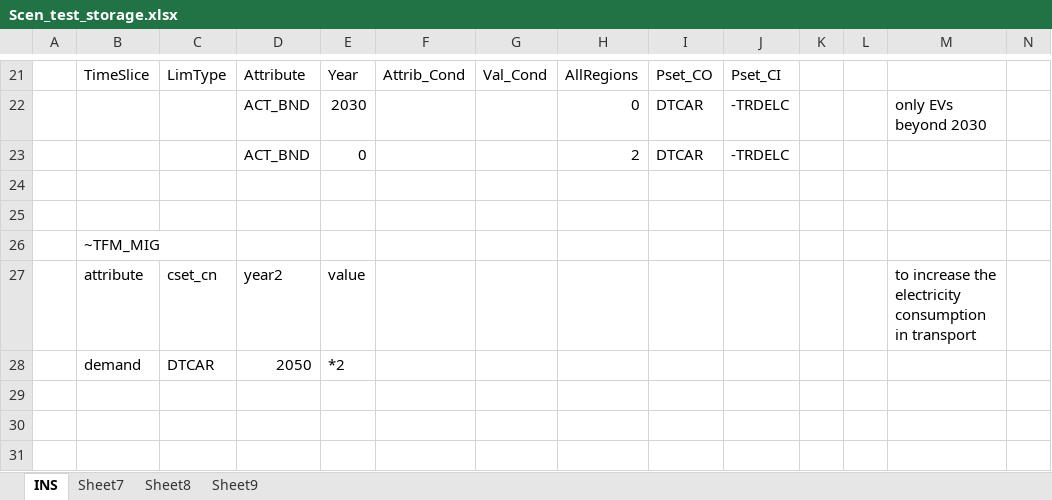
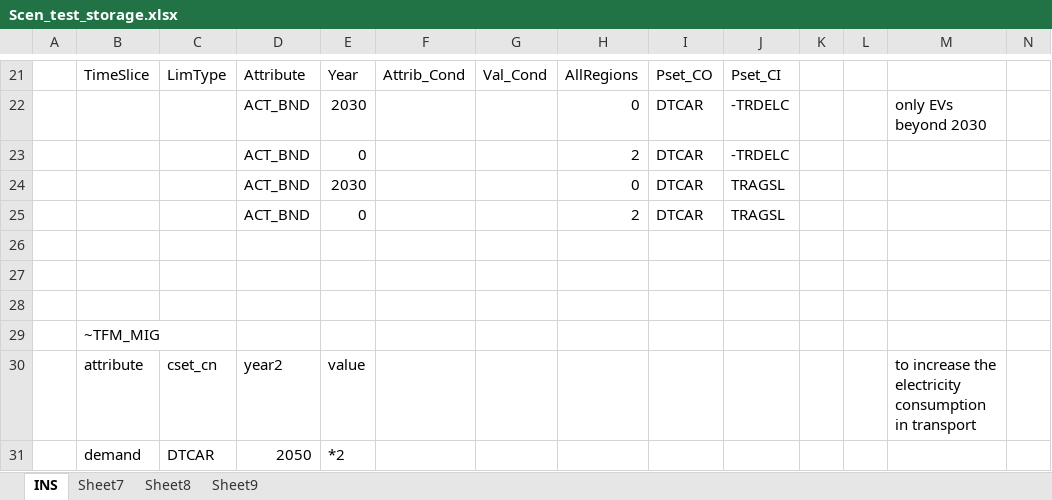
Before and after one commit to kanors-emr/Model_Demo_Adv_Veda, an Excel workbook: suppxls/Scen_test_storage.xlsx, sheet INS, drawn as a sheet; only a part is shown, gaps mark what is left out; values as stored, in another font and other column widths than the file's, no borders; rows hold the shown columns only; the diff names each change by its address in the sheet, - before the commit and + after, or states it on an @@ line.

```diff
--- a/suppxls/Scen_test_storage.xlsx (sheet INS)
+++ b/suppxls/Scen_test_storage.xlsx (sheet INS)
+row 24:  |  |  | ACT_BND | 2030 |  |  | 0 | DTCAR | TRAGSL
+row 25:  |  |  | ACT_BND | 0 |  |  | 2 | DTCAR | TRAGSL
+row 26: (empty)
```
Also changed, not shown: LMADefs-Demo.xlsx, SysSettings.xlsx.
